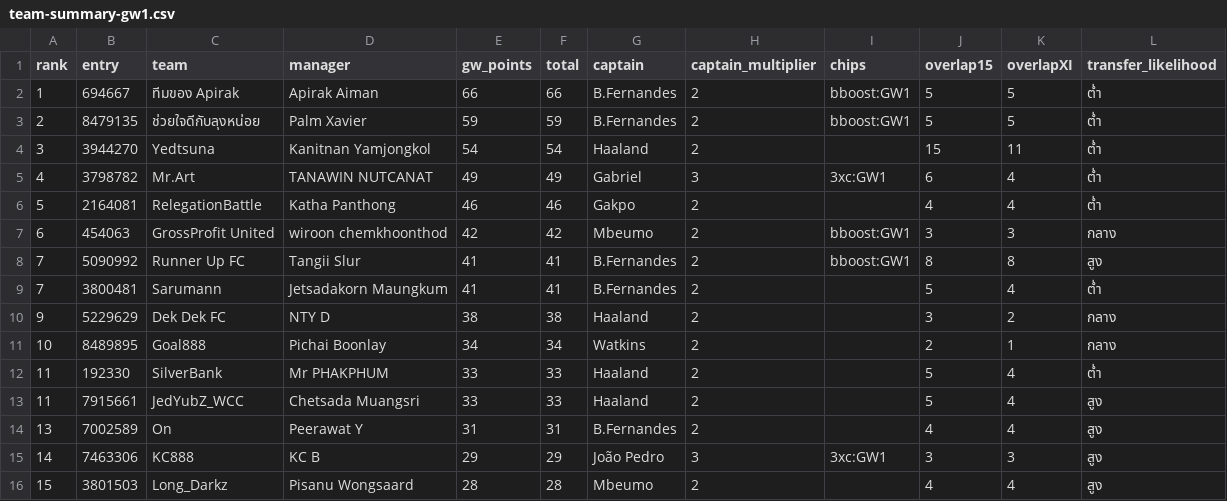
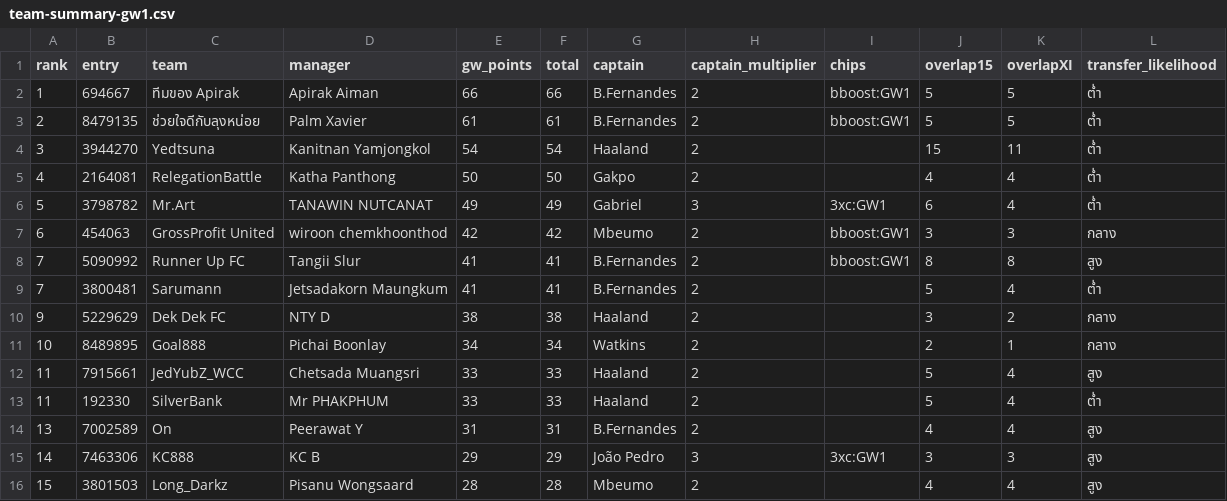
Before and after one commit to kanitnany-cloud/GPTxMe, a CSV file: mini-league/team-summary-gw1.csv, drawn as a sheet.

```diff
--- a/mini-league/team-summary-gw1.csv
+++ b/mini-league/team-summary-gw1.csv
@@ -2,6 +2,6 @@ rank,entry,team,manager,gw_points,total,captain,captain_multiplier,chips,overlap
 1,694667,ทีมของ Apirak,Apirak Aiman,66,66,B.Fernandes,2,bboost:GW1,5,5,ต่ำ
-2,8479135,ช่วยใจดีกับลุงหน่อย,Palm Xavier,59,59,B.Fernandes,2,bboost:GW1,5,5,ต่ำ
+2,8479135,ช่วยใจดีกับลุงหน่อย,Palm Xavier,61,61,B.Fernandes,2,bboost:GW1,5,5,ต่ำ
 3,3944270,Yedtsuna,Kanitnan Yamjongkol,54,54,Haaland,2,,15,11,ต่ำ
-4,3798782,Mr.Art,TANAWIN NUTCANAT,49,49,Gabriel,3,3xc:GW1,6,4,ต่ำ
-5,2164081,RelegationBattle,Katha Panthong,46,46,Gakpo,2,,4,4,ต่ำ
+4,2164081,RelegationBattle,Katha Panthong,50,50,Gakpo,2,,4,4,ต่ำ
+5,3798782,Mr.Art,TANAWIN NUTCANAT,49,49,Gabriel,3,3xc:GW1,6,4,ต่ำ
 6,454063,GrossProfit United,wiroon chemkhoonthod,42,42,Mbeumo,2,bboost:GW1,3,3,กลาง
@@ -11,4 +11,4 @@ rank,entry,team,manager,gw_points,total,captain,captain_multiplier,chips,overlap
 10,8489895,Goal888,Pichai Boonlay,34,34,Watkins,2,,2,1,กลาง
+11,7915661,JedYubZ_WCC,Chetsada Muangsri,33,33,Haaland,2,,5,4,สูง
 11,192330,SilverBank,Mr PHAKPHUM,33,33,Haaland,2,,5,4,ต่ำ
-11,7915661,JedYubZ_WCC,Chetsada Muangsri,33,33,Haaland,2,,5,4,สูง
 13,7002589,On,Peerawat Y,31,31,B.Fernandes,2,,4,4,สูง
```
Also changed, not shown: mini-league/player-template-gw1.csv, 1 other file.
